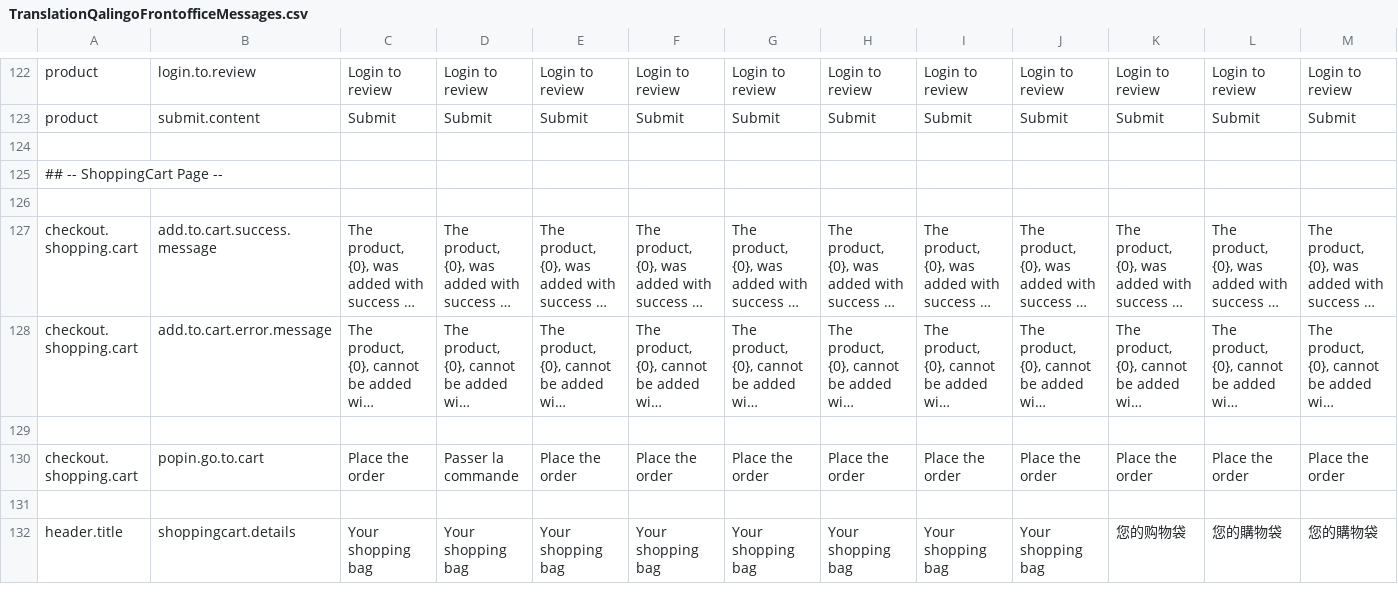
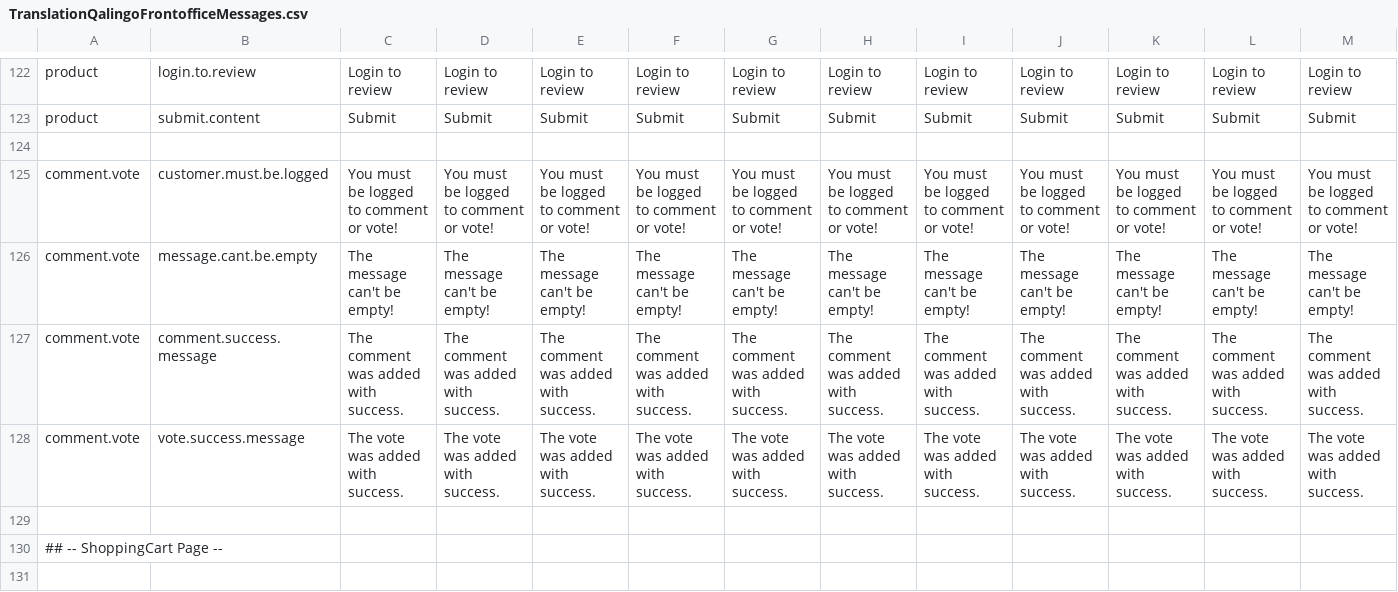
Before and after one commit to qalingo/qalingo-i18n, a CSV file: qalingo-i18n/src/main/resources/input/TranslationQalingoFrontofficeMessages.csv, drawn as a sheet; only a part is shown, gaps mark what is left out; the shorter side is filled out with more unchanged rows; long unchanged cells end in …; rows hold the shown columns only; the diff names each change by its address in the sheet, - before the commit and + after, or states it on an @@ line.

Commit message:
fix

```diff
--- a/qalingo-i18n/src/main/resources/input/TranslationQalingoFrontofficeMessages.csv
+++ b/qalingo-i18n/src/main/resources/input/TranslationQalingoFrontofficeMessages.csv
+row 125: comment.vote | customer.must.be.logged | You must be logged to comment or vote! | You must be logged to comment or vote! | You must be logged to comment or vote! | You must be logged to comment or vote! | You must be logged to comment or vote! | You must be logged to comment or vote! | You must be logged to comment or vote! | You must be logged to comment or vote! | You must be logged to comment or vote! | You must be logged to comment or vote! | You must be logged to comment or vote!
+row 126: comment.vote | message.cant.be.empty | The message can't be empty! | The message can't be empty! | The message can't be empty! | The message can't be empty! | The message can't be empty! | The message can't be empty! | The message can't be empty! | The message can't be empty! | The message can't be empty! | The message can't be empty! | The message can't be empty!
+row 127: comment.vote | comment.success.message | The comment was added with success. | The comment was added with success. | The comment was added with success. | The comment was added with success. | The comment was added with success. | The comment was added with success. | The comment was added with success. | The comment was added with success. | The comment was added with success. | The comment was added with success. | The comment was added with success.
+row 128: comment.vote | vote.success.message | The vote was added with success. | The vote was added with success. | The vote was added with success. | The vote was added with success. | The vote was added with success. | The vote was added with success. | The vote was added with success. | The vote was added with success. | The vote was added with success. | The vote was added with success. | The vote was added with success.
+row 129: (empty)
```
